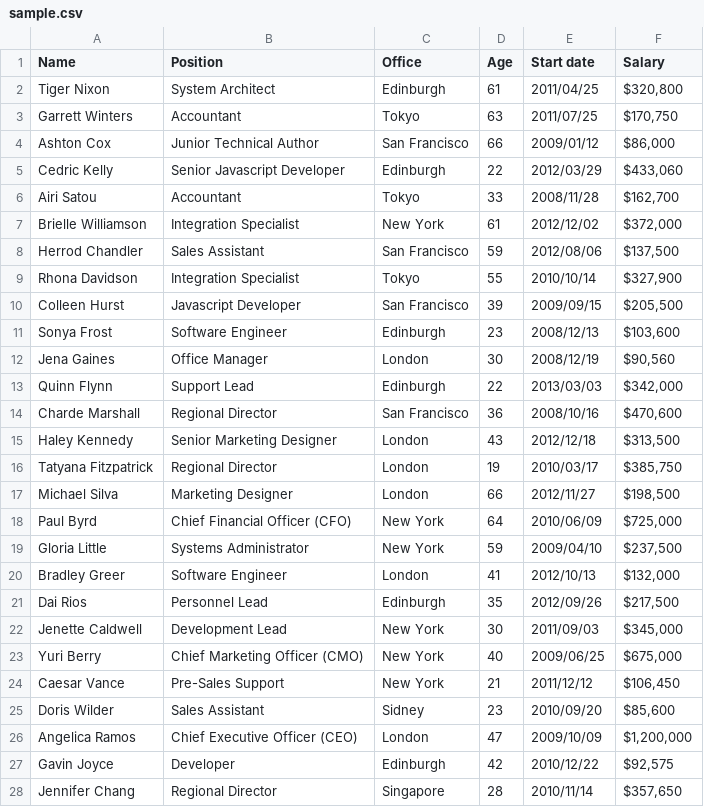
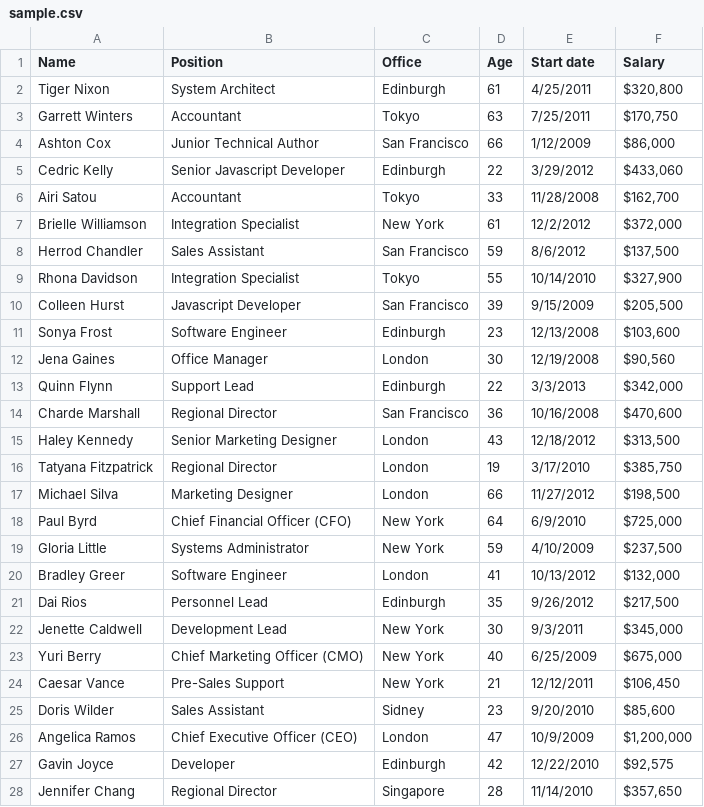
Before and after one commit to cduerkes/DataTable, a CSV file: sample.csv, drawn as a sheet; only a part is shown; the diff covers the shown part only.

```diff
--- a/sample.csv
+++ b/sample.csv
@@ -1,28 +1,28 @@
 Name,Position,Office,Age,Start date,Salary
-Tiger Nixon,System Architect,Edinburgh,61,2011/04/25,"$320,800"
-Garrett Winters,Accountant,Tokyo,63,2011/07/25,"$170,750"
-Ashton Cox,Junior Technical Author,San Francisco,66,2009/01/12,"$86,000"
-Cedric Kelly,Senior Javascript Developer,Edinburgh,22,2012/03/29,"$433,060"
-Airi Satou,Accountant,Tokyo,33,2008/11/28,"$162,700"
-Brielle Williamson,Integration Specialist,New York,61,2012/12/02,"$372,000"
-Herrod Chandler,Sales Assistant,San Francisco,59,2012/08/06,"$137,500"
-Rhona Davidson,Integration Specialist,Tokyo,55,2010/10/14,"$327,900"
-Colleen Hurst,Javascript Developer,San Francisco,39,2009/09/15,"$205,500"
-Sonya Frost,Software Engineer,Edinburgh,23,2008/12/13,"$103,600"
-Jena Gaines,Office Manager,London,30,2008/12/19,"$90,560"
-Quinn Flynn,Support Lead,Edinburgh,22,2013/03/03,"$342,000"
-Charde Marshall,Regional Director,San Francisco,36,2008/10/16,"$470,600"
-Haley Kennedy,Senior Marketing Designer,London,43,2012/12/18,"$313,500"
-Tatyana Fitzpatrick,Regional Director,London,19,2010/03/17,"$385,750"
-Michael Silva,Marketing Designer,London,66,2012/11/27,"$198,500"
-Paul Byrd,Chief Financial Officer (CFO),New York,64,2010/06/09,"$725,000"
-Gloria Little,Systems Administrator,New York,59,2009/04/10,"$237,500"
-Bradley Greer,Software Engineer,London,41,2012/10/13,"$132,000"
-Dai Rios,Personnel Lead,Edinburgh,35,2012/09/26,"$217,500"
-Jenette Caldwell,Development Lead,New York,30,2011/09/03,"$345,000"
-Yuri Berry,Chief Marketing Officer (CMO),New York,40,2009/06/25,"$675,000"
-Caesar Vance,Pre-Sales Support,New York,21,2011/12/12,"$106,450"
-Doris Wilder,Sales Assistant,Sidney,23,2010/09/20,"$85,600"
-Angelica Ramos,Chief Executive Officer (CEO),London,47,2009/10/09,"$1,200,000"
-Gavin Joyce,Developer,Edinburgh,42,2010/12/22,"$92,575"
-Jennifer Chang,Regional Director,Singapore,28,2010/11/14,"$357,650"
+Tiger Nixon,System Architect,Edinburgh,61,4/25/2011,"$320,800 "
+Garrett Winters,Accountant,Tokyo,63,7/25/2011,"$170,750 "
+Ashton Cox,Junior Technical Author,San Francisco,66,1/12/2009,"$86,000 "
+Cedric Kelly,Senior Javascript Developer,Edinburgh,22,3/29/2012,"$433,060 "
+Airi Satou,Accountant,Tokyo,33,11/28/2008,"$162,700 "
+Brielle Williamson,Integration Specialist,New York,61,12/2/2012,"$372,000 "
+Herrod Chandler,Sales Assistant,San Francisco,59,8/6/2012,"$137,500 "
+Rhona Davidson,Integration Specialist,Tokyo,55,10/14/2010,"$327,900 "
+Colleen Hurst,Javascript Developer,San Francisco,39,9/15/2009,"$205,500 "
+Sonya Frost,Software Engineer,Edinburgh,23,12/13/2008,"$103,600 "
+Jena Gaines,Office Manager,London,30,12/19/2008,"$90,560 "
+Quinn Flynn,Support Lead,Edinburgh,22,3/3/2013,"$342,000 "
+Charde Marshall,Regional Director,San Francisco,36,10/16/2008,"$470,600 "
+Haley Kennedy,Senior Marketing Designer,London,43,12/18/2012,"$313,500 "
+Tatyana Fitzpatrick,Regional Director,London,19,3/17/2010,"$385,750 "
+Michael Silva,Marketing Designer,London,66,11/27/2012,"$198,500 "
+Paul Byrd,Chief Financial Officer (CFO),New York,64,6/9/2010,"$725,000 "
+Gloria Little,Systems Administrator,New York,59,4/10/2009,"$237,500 "
+Bradley Greer,Software Engineer,London,41,10/13/2012,"$132,000 "
+Dai Rios,Personnel Lead,Edinburgh,35,9/26/2012,"$217,500 "
+Jenette Caldwell,Development Lead,New York,30,9/3/2011,"$345,000 "
+Yuri Berry,Chief Marketing Officer (CMO),New York,40,6/25/2009,"$675,000 "
+Caesar Vance,Pre-Sales Support,New York,21,12/12/2011,"$106,450 "
+Doris Wilder,Sales Assistant,Sidney,23,9/20/2010,"$85,600 "
+Angelica Ramos,Chief Executive Officer (CEO),London,47,10/9/2009,"$1,200,000 "
+Gavin Joyce,Developer,Edinburgh,42,12/22/2010,"$92,575 "
+Jennifer Chang,Regional Director,Singapore,28,11/14/2010,"$357,650 "
```
Also changed, not shown: 1 removed row and 30 edited cells elsewhere in this file, sample2.csv, 2 other files.
